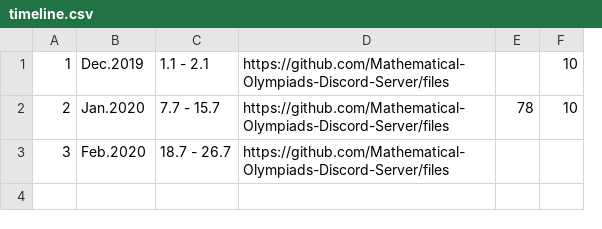
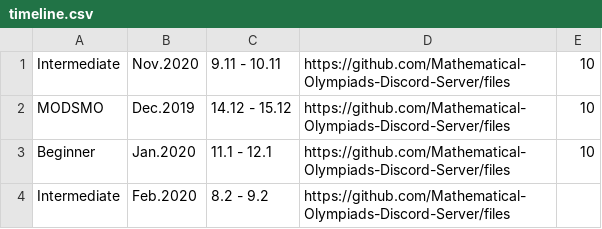
Before and after one commit to shino16/mods-website, a CSV file: src/database/timeline.csv, drawn as a sheet; removed rows and columns are numbered as before the commit, all else as after; the diff names each change by its address in the sheet, - before the commit and + after, or states it on an @@ line.

```diff
--- a/src/database/timeline.csv
+++ b/src/database/timeline.csv
-column A, rows 1-3: 1 | 2 | 3
+column A, rows 2-4: MODSMO | Beginner | Intermediate
-column C, rows 1-3: 1.1 - 2.1 | 7.7 - 15.7 | 18.7 - 26.7
+column C, rows 2-4: 14.12 - 15.12 | 11.1 - 12.1 | 8.2 - 9.2
-column E, row 2: 78
+row 1: Intermediate | Nov.2020 | 9.11 - 10.11 | https://github.com/Mathematical-Olympiads-Discord-Server/files | 10
```
Also changed, not shown: 21 other files.
